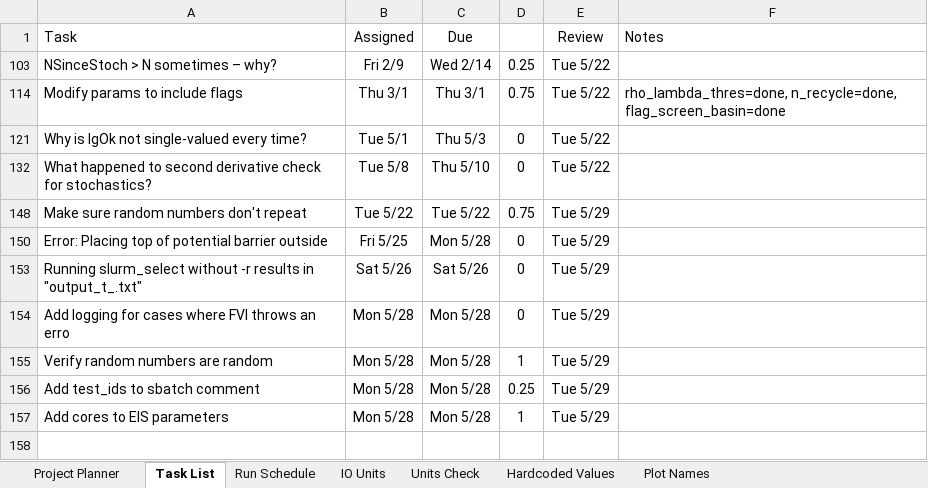
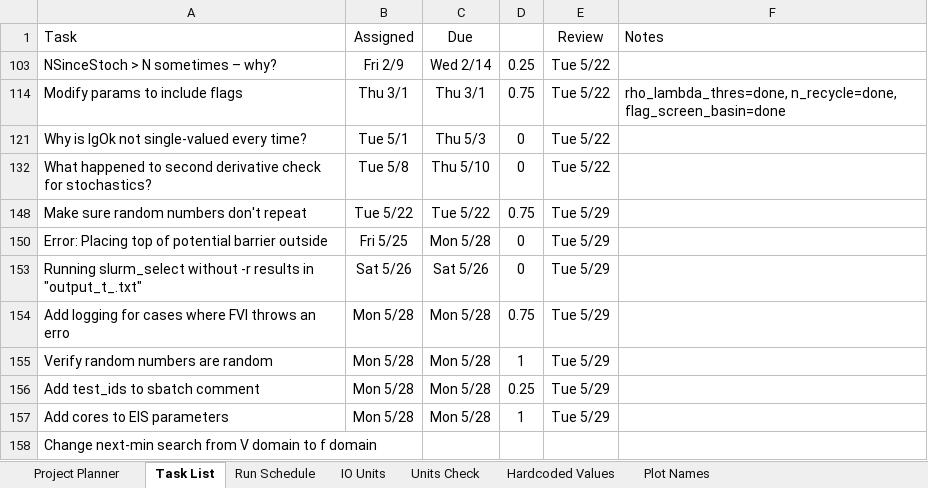
Before and after one commit to rossngreenwood/eternal_inflation, an Excel workbook: ProjectPlanner.xlsm, sheet Task List, drawn as a sheet; values as stored, in another font and other column widths than the file's, no borders; conditional formats and table styles not drawn; 1 other sheet too large or unreadable and not compared; the diff names each change by its address in the sheet, - before the commit and + after, or states it on an @@ line.

Commit message:
Fixed logging for FVI errors.  Changed flag_screen_basin behavior.  Changed next-min finder from V domain to f domain.

```diff
--- a/ProjectPlanner.xlsm (sheet Task List)
+++ b/ProjectPlanner.xlsm (sheet Task List)
-D154: 0
+D154: 0.75
+row 158: Change next-min search from V domain to f domain
```
Also changed, not shown: sheet Run Schedule, 1 other file.
